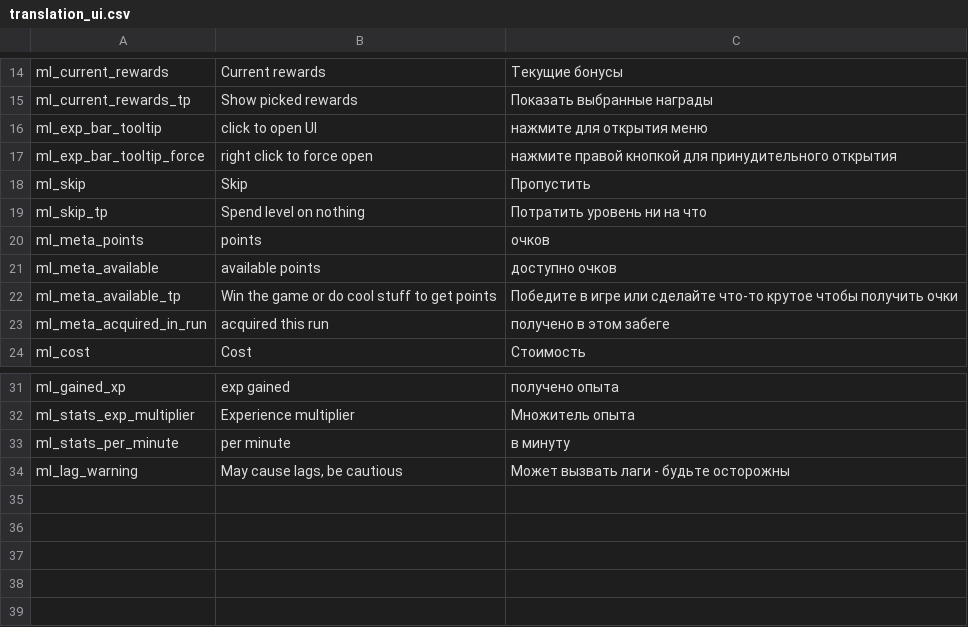
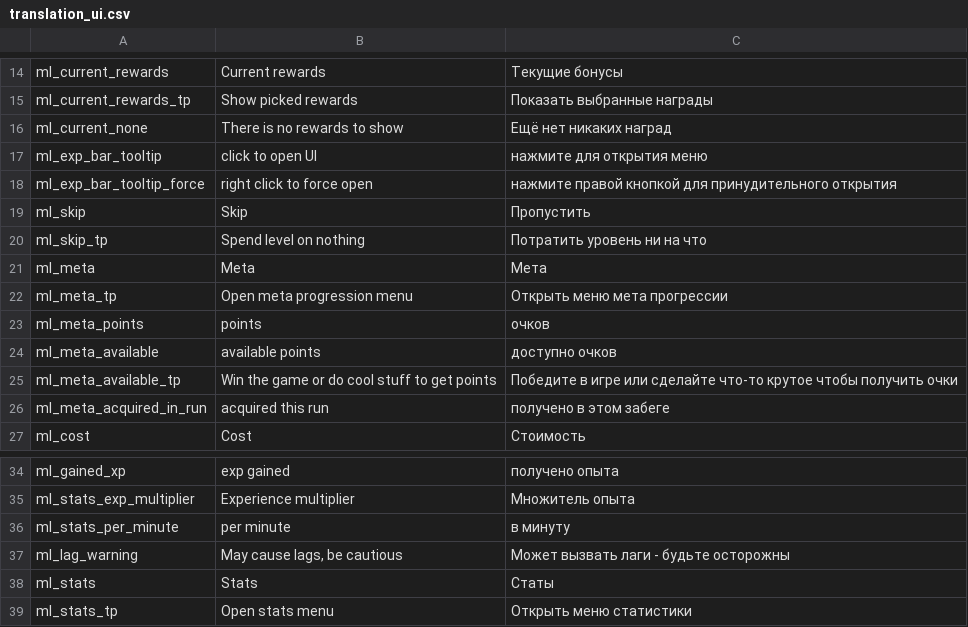
Before and after one commit to lamia-zamia/meta_leveling, a CSV file: files/translation/translation_ui.csv, drawn as a sheet; only a part is shown, gaps mark what is left out.

Commit message:
reward count

```diff
--- a/files/translation/translation_ui.csv
+++ b/files/translation/translation_ui.csv
@@ -15,2 +15,3 @@ ml_current_rewards,Current rewards,Текущие бонусы,,,,,,,,,,
 ml_current_rewards_tp,Show picked rewards,Показать выбранные награды,,,,,,,,,,
+ml_current_none,There is no rewards to show,Ещё нет никаких наград,,,,,,,,,,
 ml_exp_bar_tooltip,click to open UI,нажмите для открытия меню,,,,,,,,,,
@@ -19,2 +20,4 @@ ml_skip,Skip,Пропустить,,,,,,,,,,
 ml_skip_tp,Spend level on nothing,Потратить уровень ни на что,,,,,,,,,,
+ml_meta,Meta,Мета,,,,,,,,,,
+ml_meta_tp,Open meta progression menu,Открыть меню мета прогрессии,,,,,,,,,,
 ml_meta_points,points,очков,,,,,,,,,,
@@ -34 +37,3 @@ ml_stats_per_minute,per minute,в минуту,,,,,,,,,,
 ml_lag_warning,"May cause lags, be cautious","Может вызвать лаги - будьте осторожны",,,,,,,,,,
+ml_stats,Stats,Статы,,,,,,,,,,
+ml_stats_tp,Open stats menu,Открыть меню статистики,,,,,,,,,,
```
Also changed, not shown: 3 other files.
